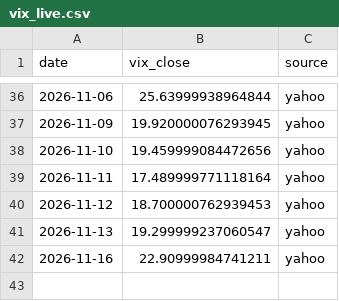
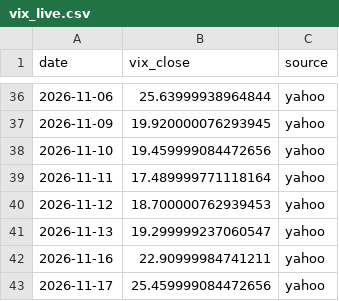
Before and after one commit to Najam0786/risk-aware-stock-forecasting, a CSV file: data/live/vix_live.csv, drawn as a sheet; only a part is shown, gaps mark what is left out; the diff names each change by its address in the sheet, - before the commit and + after, or states it on an @@ line.

```diff
--- a/data/live/vix_live.csv
+++ b/data/live/vix_live.csv
+row 43: 2026-11-17 | 25.459999084472656 | yahoo
```
Also changed, not shown: data/live/macro_live.csv, data/live/prices_live.csv, 5 other files.
